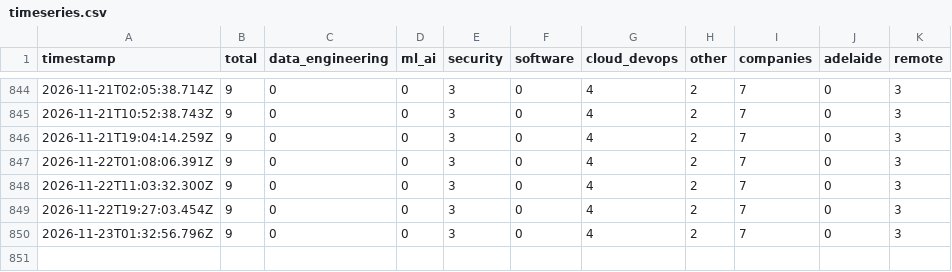
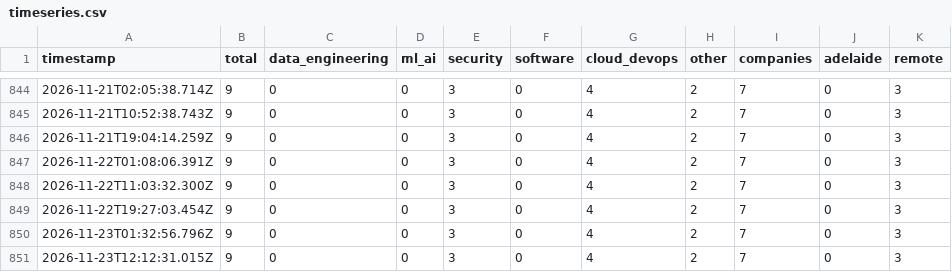
Before and after one commit to Vikrant892/au-tech-pulse, a CSV file: data/timeseries.csv, drawn as a sheet; only a part is shown, gaps mark what is left out; the diff names each change by its address in the sheet, - before the commit and + after, or states it on an @@ line.

Commit message:
data: pulse 2026-11-23 12:12 UTC

```diff
--- a/data/timeseries.csv
+++ b/data/timeseries.csv
+row 851: 2026-11-23T12:12:31.015Z | 9 | 0 | 0 | 3 | 0 | 4 | 2 | 7 | 0 | 3
```
Also changed, not shown: 1 other file.
